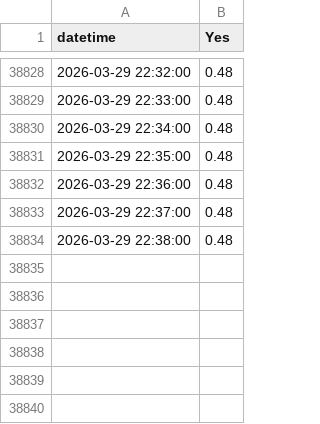
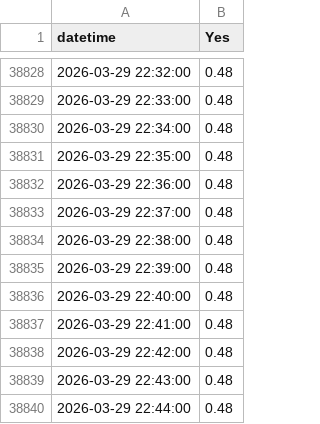
Before and after one commit to DarkSide-Moon/IronDashboard-data, a CSV file: polymarket_data/us-iran-nuclear-deal-before-2027.csv, drawn as a sheet; only a part is shown, gaps mark what is left out; the diff names each change by its address in the sheet, - before the commit and + after, or states it on an @@ line.

```diff
--- a/polymarket_data/us-iran-nuclear-deal-before-2027.csv
+++ b/polymarket_data/us-iran-nuclear-deal-before-2027.csv
+row 38835: 2026-03-29 22:39:00 | 0.48
+row 38836: 2026-03-29 22:40:00 | 0.48
+row 38837: 2026-03-29 22:41:00 | 0.48
+row 38838: 2026-03-29 22:42:00 | 0.48
+row 38839: 2026-03-29 22:43:00 | 0.48
+row 38840: 2026-03-29 22:44:00 | 0.48
```
Also changed, not shown: 6 other files.
